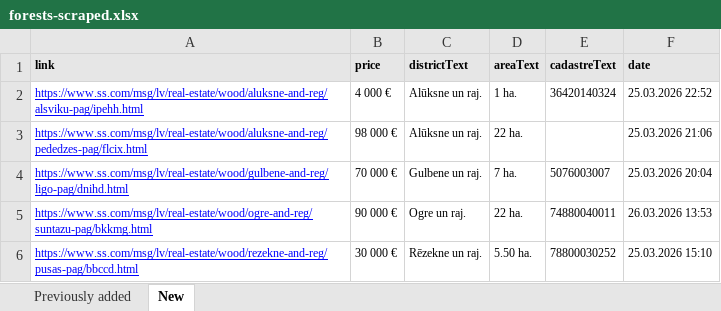
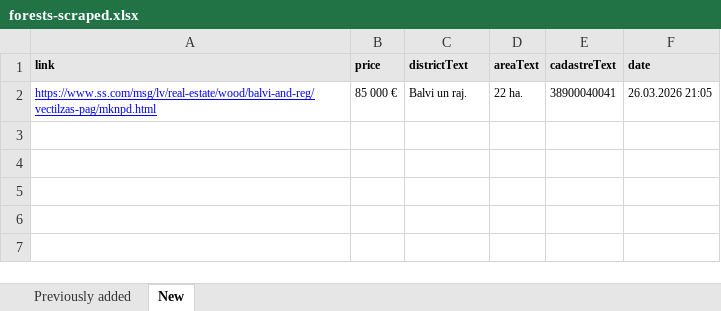
Before and after one commit to Martins-K/forest_land_scraper, an Excel workbook: forests-scraped.xlsx, sheet New, drawn as a sheet; values as stored, in another font and other column widths than the file's, no borders; removed rows and columns are numbered as before the commit, all else as after; the diff names each change by its address in the sheet, - before the commit and + after, or states it on an @@ line.

```diff
--- a/forests-scraped.xlsx (sheet New)
+++ b/forests-scraped.xlsx (sheet New)
-row 2: https://www.ss.com/msg/lv/real-estate/wood/aluksne-and-reg/alsviku-pag/ipehh.html | 4 000 € | Alūksne un raj. | 1 ha. | 36420140324 | 25.03.2026 22:52
-row 3: https://www.ss.com/msg/lv/real-estate/wood/aluksne-and-reg/pededzes-pag/flcix.html | 98 000 € | Alūksne un raj. | 22 ha. |  | 25.03.2026 21:06
-row 4: https://www.ss.com/msg/lv/real-estate/wood/gulbene-and-reg/ligo-pag/dnihd.html | 70 000 € | Gulbene un raj. | 7 ha. | 5076003007 | 25.03.2026 20:04
-row 5: https://www.ss.com/msg/lv/real-estate/wood/ogre-and-reg/suntazu-pag/bkkmg.html | 90 000 € | Ogre un raj. | 22 ha. | 74880040011 | 26.03.2026 13:53
-row 6: https://www.ss.com/msg/lv/real-estate/wood/rezekne-and-reg/pusas-pag/bbccd.html | 30 000 € | Rēzekne un raj. | 5.50 ha. | 78800030252 | 25.03.2026 15:10
+row 2: https://www.ss.com/msg/lv/real-estate/wood/balvi-and-reg/vectilzas-pag/mknpd.html | 85 000 € | Balvi un raj. | 22 ha. | 38900040041 | 26.03.2026 21:05
```
Also changed, not shown: sheet Previously added.
